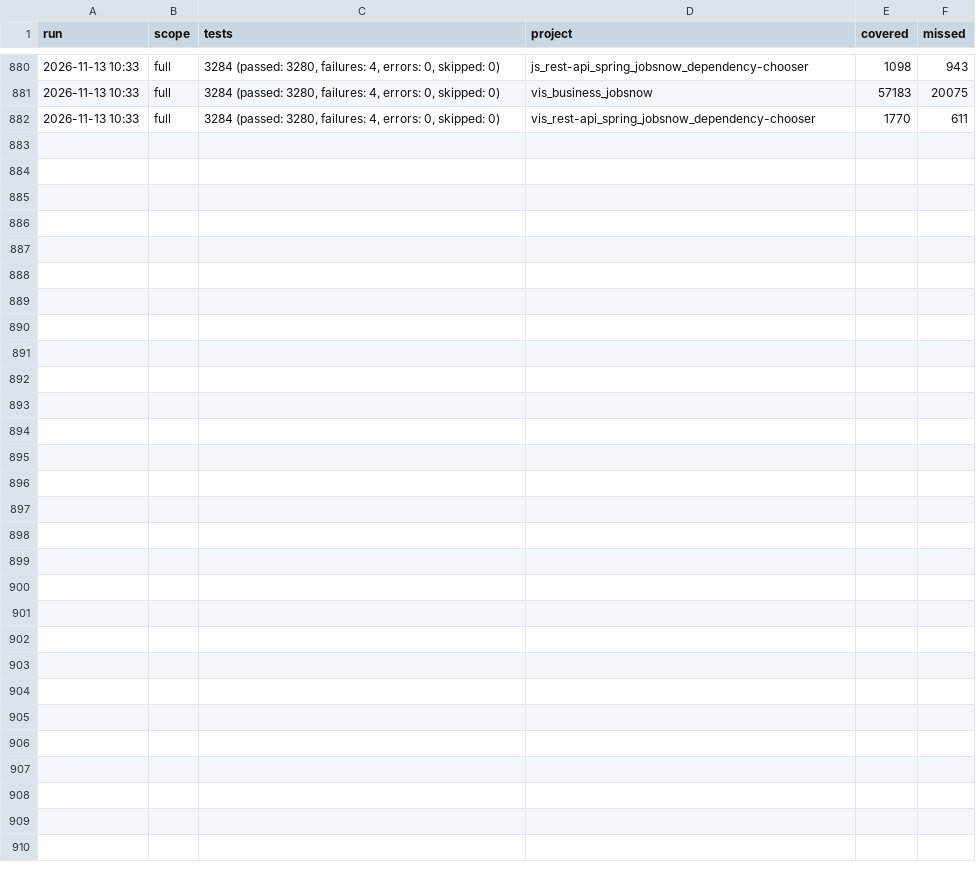
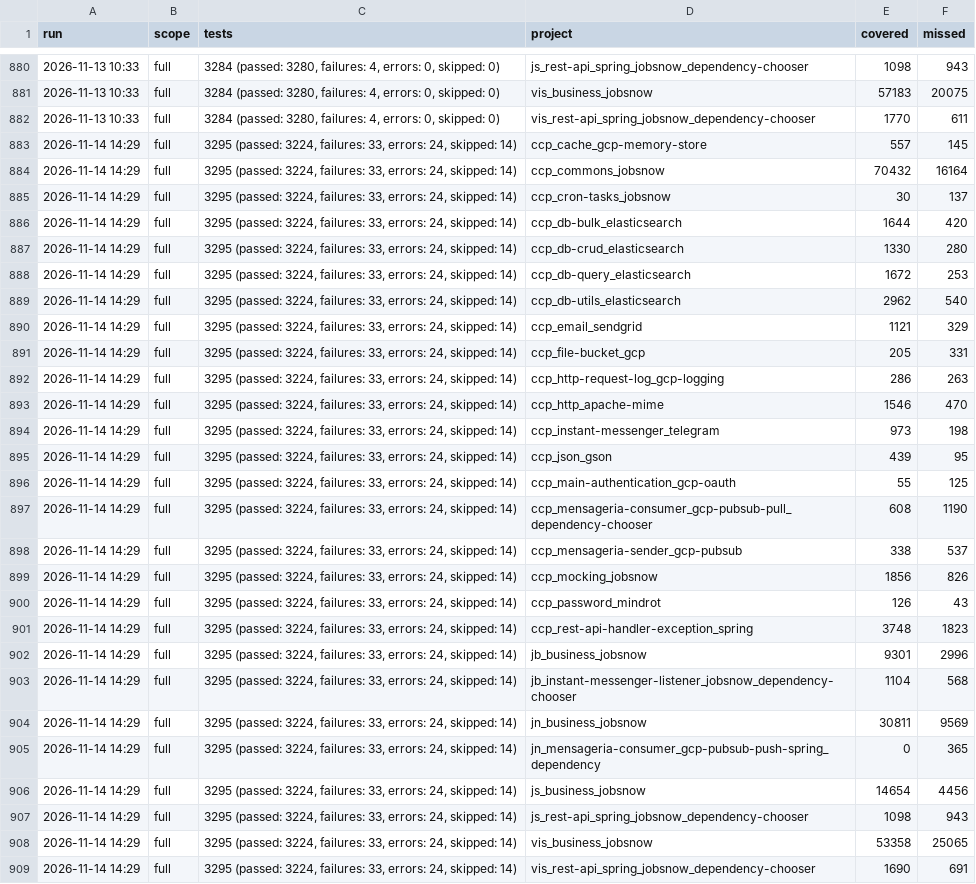
Before and after one commit to onias-site/jobsnow_workspace, a TSV file: .claude/skills/ccp-relatorio-de-cobertura/history/coverage-projects.tsv, drawn as a sheet; only a part is shown, gaps mark what is left out.

```diff
--- a/.claude/skills/ccp-relatorio-de-cobertura/history/coverage-projects.tsv
+++ b/.claude/skills/ccp-relatorio-de-cobertura/history/coverage-projects.tsv
@@ -882 +882,28 @@ run	scope	tests	project	covered	missed
 2026-11-13 10:33	full	3284 (passed: 3280, failures: 4, errors: 0, skipped: 0)	vis_rest-api_spring_jobsnow_dependency-chooser	1770	611
+2026-11-14 14:29	full	3295 (passed: 3224, failures: 33, errors: 24, skipped: 14)	ccp_cache_gcp-memory-store	557	145
+2026-11-14 14:29	full	3295 (passed: 3224, failures: 33, errors: 24, skipped: 14)	ccp_commons_jobsnow	70432	16164
+2026-11-14 14:29	full	3295 (passed: 3224, failures: 33, errors: 24, skipped: 14)	ccp_cron-tasks_jobsnow	30	137
+2026-11-14 14:29	full	3295 (passed: 3224, failures: 33, errors: 24, skipped: 14)	ccp_db-bulk_elasticsearch	1644	420
+2026-11-14 14:29	full	3295 (passed: 3224, failures: 33, errors: 24, skipped: 14)	ccp_db-crud_elasticsearch	1330	280
+2026-11-14 14:29	full	3295 (passed: 3224, failures: 33, errors: 24, skipped: 14)	ccp_db-query_elasticsearch	1672	253
+2026-11-14 14:29	full	3295 (passed: 3224, failures: 33, errors: 24, skipped: 14)	ccp_db-utils_elasticsearch	2962	540
+2026-11-14 14:29	full	3295 (passed: 3224, failures: 33, errors: 24, skipped: 14)	ccp_email_sendgrid	1121	329
+2026-11-14 14:29	full	3295 (passed: 3224, failures: 33, errors: 24, skipped: 14)	ccp_file-bucket_gcp	205	331
+2026-11-14 14:29	full	3295 (passed: 3224, failures: 33, errors: 24, skipped: 14)	ccp_http-request-log_gcp-logging	286	263
+2026-11-14 14:29	full	3295 (passed: 3224, failures: 33, errors: 24, skipped: 14)	ccp_http_apache-mime	1546	470
+2026-11-14 14:29	full	3295 (passed: 3224, failures: 33, errors: 24, skipped: 14)	ccp_instant-messenger_telegram	973	198
+2026-11-14 14:29	full	3295 (passed: 3224, failures: 33, errors: 24, skipped: 14)	ccp_json_gson	439	95
+2026-11-14 14:29	full	3295 (passed: 3224, failures: 33, errors: 24, skipped: 14)	ccp_main-authentication_gcp-oauth	55	125
+2026-11-14 14:29	full	3295 (passed: 3224, failures: 33, errors: 24, skipped: 14)	ccp_mensageria-consumer_gcp-pubsub-pull_dependency-chooser	608	1190
+2026-11-14 14:29	full	3295 (passed: 3224, failures: 33, errors: 24, skipped: 14)	ccp_mensageria-sender_gcp-pubsub	338	537
+2026-11-14 14:29	full	3295 (passed: 3224, failures: 33, errors: 24, skipped: 14)	ccp_mocking_jobsnow	1856	826
+2026-11-14 14:29	full	3295 (passed: 3224, failures: 33, errors: 24, skipped: 14)	ccp_password_mindrot	126	43
+2026-11-14 14:29	full	3295 (passed: 3224, failures: 33, errors: 24, skipped: 14)	ccp_rest-api-handler-exception_spring	3748	1823
+2026-11-14 14:29	full	3295 (passed: 3224, failures: 33, errors: 24, skipped: 14)	jb_business_jobsnow	9301	2996
+2026-11-14 14:29	full	3295 (passed: 3224, failures: 33, errors: 24, skipped: 14)	jb_instant-messenger-listener_jobsnow_dependency-chooser	1104	568
+2026-11-14 14:29	full	3295 (passed: 3224, failures: 33, errors: 24, skipped: 14)	jn_business_jobsnow	30811	9569
+2026-11-14 14:29	full	3295 (passed: 3224, failures: 33, errors: 24, skipped: 14)	jn_mensageria-consumer_gcp-pubsub-push-spring_dependency	0	365
+2026-11-14 14:29	full	3295 (passed: 3224, failures: 33, errors: 24, skipped: 14)	js_business_jobsnow	14654	4456
+2026-11-14 14:29	full	3295 (passed: 3224, failures: 33, errors: 24, skipped: 14)	js_rest-api_spring_jobsnow_dependency-chooser	1098	943
+2026-11-14 14:29	full	3295 (passed: 3224, failures: 33, errors: 24, skipped: 14)	vis_business_jobsnow	53358	25065
+2026-11-14 14:29	full	3295 (passed: 3224, failures: 33, errors: 24, skipped: 14)	vis_rest-api_spring_jobsnow_dependency-chooser	1690	691
```
Also changed, not shown: .claude/skills/ccp-relatorio-de-cobertura/history/coverage-total.tsv, 5 other files.
